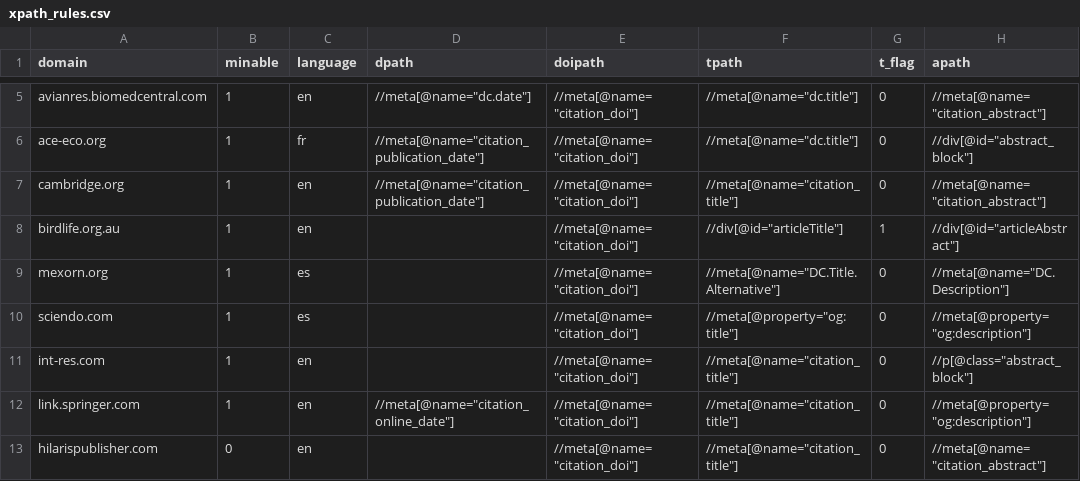
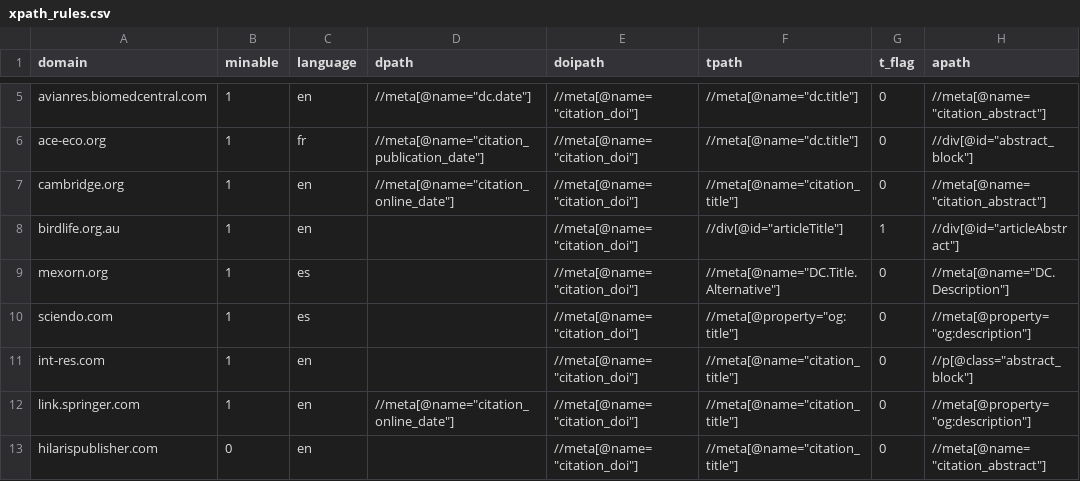
Before and after one commit to billoxbury/blitscan, a CSV file: data/xpath_rules.csv, drawn as a sheet; only a part is shown, gaps mark what is left out; the diff names each change by its address in the sheet, - before the commit and + after, or states it on an @@ line.

```diff
--- a/data/xpath_rules.csv
+++ b/data/xpath_rules.csv
-D7 (dpath): //meta[@name="citation_publication_date"]
+D7 (dpath): //meta[@name="citation_online_date"]
```
Also changed, not shown: 5 other files.
